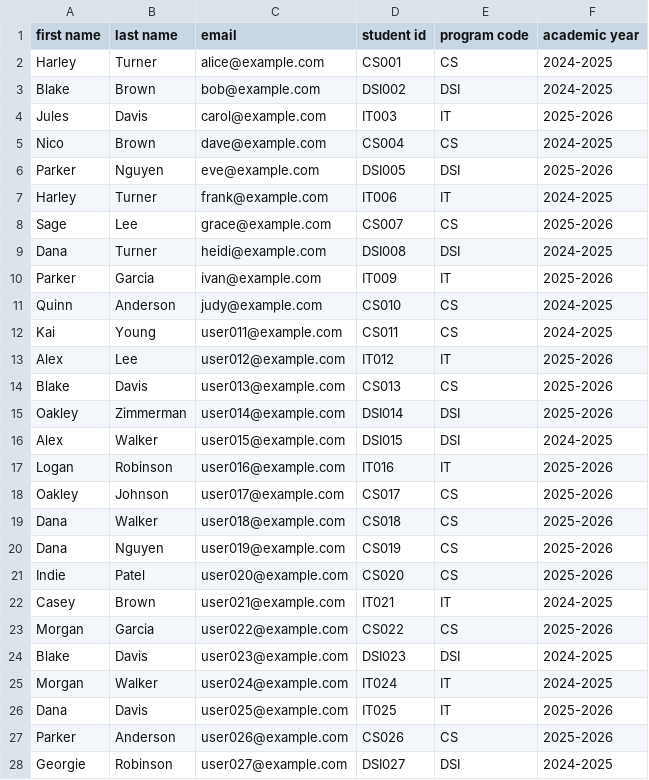
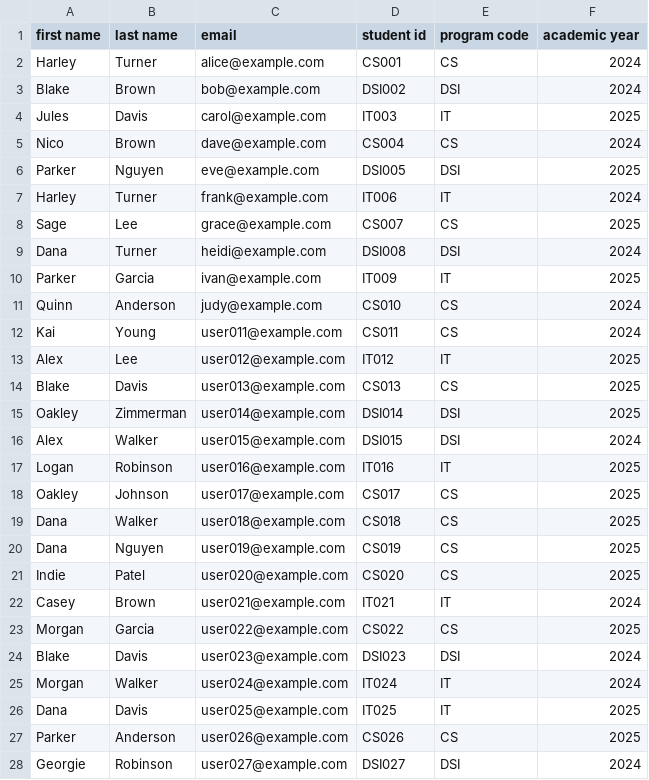
Before and after one commit to yephonekyaw/sit-portal-client, a CSV file: public/sample/csv_1.csv, drawn as a sheet; only a part is shown; the diff covers the shown part only.

```diff
--- a/public/sample/csv_1.csv
+++ b/public/sample/csv_1.csv
@@ -1,28 +1,28 @@
 first name,last name,email,student id,program code,academic year
-Harley,Turner,alice@example.com,CS001,CS,2024-2025
-Blake,Brown,bob@example.com,DSI002,DSI,2024-2025
-Jules,Davis,carol@example.com,IT003,IT,2025-2026
-Nico,Brown,dave@example.com,CS004,CS,2024-2025
-Parker,Nguyen,eve@example.com,DSI005,DSI,2025-2026
-Harley,Turner,frank@example.com,IT006,IT,2024-2025
-Sage,Lee,grace@example.com,CS007,CS,2025-2026
-Dana,Turner,heidi@example.com,DSI008,DSI,2024-2025
-Parker,Garcia,ivan@example.com,IT009,IT,2025-2026
-Quinn,Anderson,judy@example.com,CS010,CS,2024-2025
-Kai,Young,user011@example.com,CS011,CS,2024-2025
-Alex,Lee,user012@example.com,IT012,IT,2025-2026
-Blake,Davis,user013@example.com,CS013,CS,2025-2026
-Oakley,Zimmerman,user014@example.com,DSI014,DSI,2025-2026
-Alex,Walker,user015@example.com,DSI015,DSI,2024-2025
-Logan,Robinson,user016@example.com,IT016,IT,2025-2026
-Oakley,Johnson,user017@example.com,CS017,CS,2025-2026
-Dana,Walker,user018@example.com,CS018,CS,2025-2026
-Dana,Nguyen,user019@example.com,CS019,CS,2025-2026
-Indie,Patel,user020@example.com,CS020,CS,2025-2026
-Casey,Brown,user021@example.com,IT021,IT,2024-2025
-Morgan,Garcia,user022@example.com,CS022,CS,2025-2026
-Blake,Davis,user023@example.com,DSI023,DSI,2024-2025
-Morgan,Walker,user024@example.com,IT024,IT,2024-2025
-Dana,Davis,user025@example.com,IT025,IT,2025-2026
-Parker,Anderson,user026@example.com,CS026,CS,2025-2026
-Georgie,Robinson,user027@example.com,DSI027,DSI,2024-2025
+Harley,Turner,alice@example.com,CS001,CS,2024
+Blake,Brown,bob@example.com,DSI002,DSI,2024
+Jules,Davis,carol@example.com,IT003,IT,2025
+Nico,Brown,dave@example.com,CS004,CS,2024
+Parker,Nguyen,eve@example.com,DSI005,DSI,2025
+Harley,Turner,frank@example.com,IT006,IT,2024
+Sage,Lee,grace@example.com,CS007,CS,2025
+Dana,Turner,heidi@example.com,DSI008,DSI,2024
+Parker,Garcia,ivan@example.com,IT009,IT,2025
+Quinn,Anderson,judy@example.com,CS010,CS,2024
+Kai,Young,user011@example.com,CS011,CS,2024
+Alex,Lee,user012@example.com,IT012,IT,2025
+Blake,Davis,user013@example.com,CS013,CS,2025
+Oakley,Zimmerman,user014@example.com,DSI014,DSI,2025
+Alex,Walker,user015@example.com,DSI015,DSI,2024
+Logan,Robinson,user016@example.com,IT016,IT,2025
+Oakley,Johnson,user017@example.com,CS017,CS,2025
+Dana,Walker,user018@example.com,CS018,CS,2025
+Dana,Nguyen,user019@example.com,CS019,CS,2025
+Indie,Patel,user020@example.com,CS020,CS,2025
+Casey,Brown,user021@example.com,IT021,IT,2024
+Morgan,Garcia,user022@example.com,CS022,CS,2025
+Blake,Davis,user023@example.com,DSI023,DSI,2024
+Morgan,Walker,user024@example.com,IT024,IT,2024
+Dana,Davis,user025@example.com,IT025,IT,2025
+Parker,Anderson,user026@example.com,CS026,CS,2025
+Georgie,Robinson,user027@example.com,DSI027,DSI,2024
```
Also changed, not shown: 33 edited cells elsewhere in this file, 27 other files.
